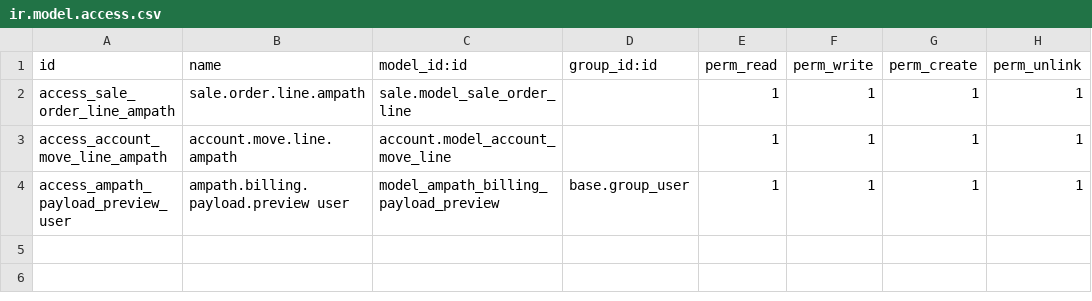
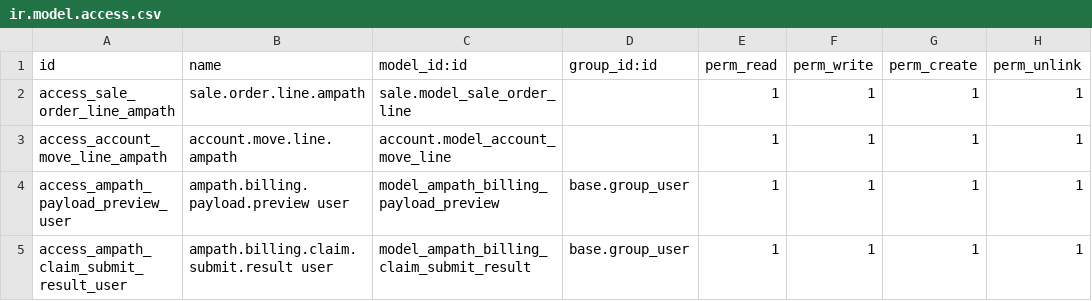
Before and after one commit to AMPATH/O3-amrs, a CSV file: distro/binaries/odoo/addons/ampath_billing/security/ir.model.access.csv, drawn as a sheet.

Commit message:
Move the Invoice Selected, Waive and Submit Claim buttons

```diff
--- a/distro/binaries/odoo/addons/ampath_billing/security/ir.model.access.csv
+++ b/distro/binaries/odoo/addons/ampath_billing/security/ir.model.access.csv
@@ -4 +4,2 @@ access_account_move_line_ampath,account.move.line.ampath,account.model_account_m
 access_ampath_payload_preview_user,ampath.billing.payload.preview user,model_ampath_billing_payload_preview,base.group_user,1,1,1,1
+access_ampath_claim_submit_result_user,ampath.billing.claim.submit.result user,model_ampath_billing_claim_submit_result,base.group_user,1,1,1,1
```
Also changed, not shown: distro/config/odoo/initializer_config/company/kesses.res.company.csv, distro/config/odoo/initializer_config/company/res.company.csv, 8 other files.
